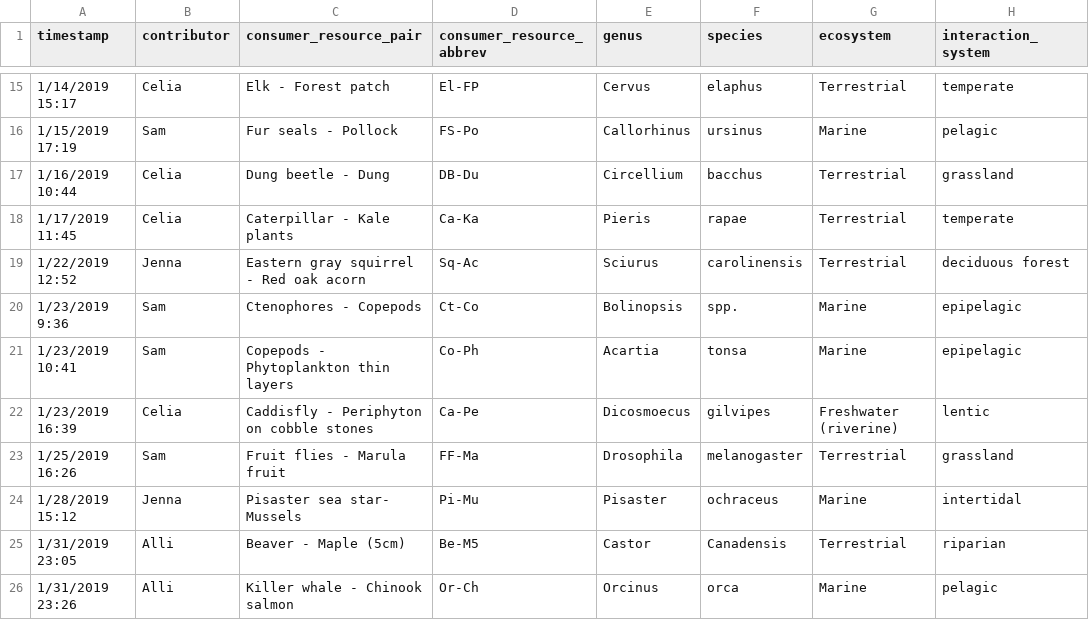
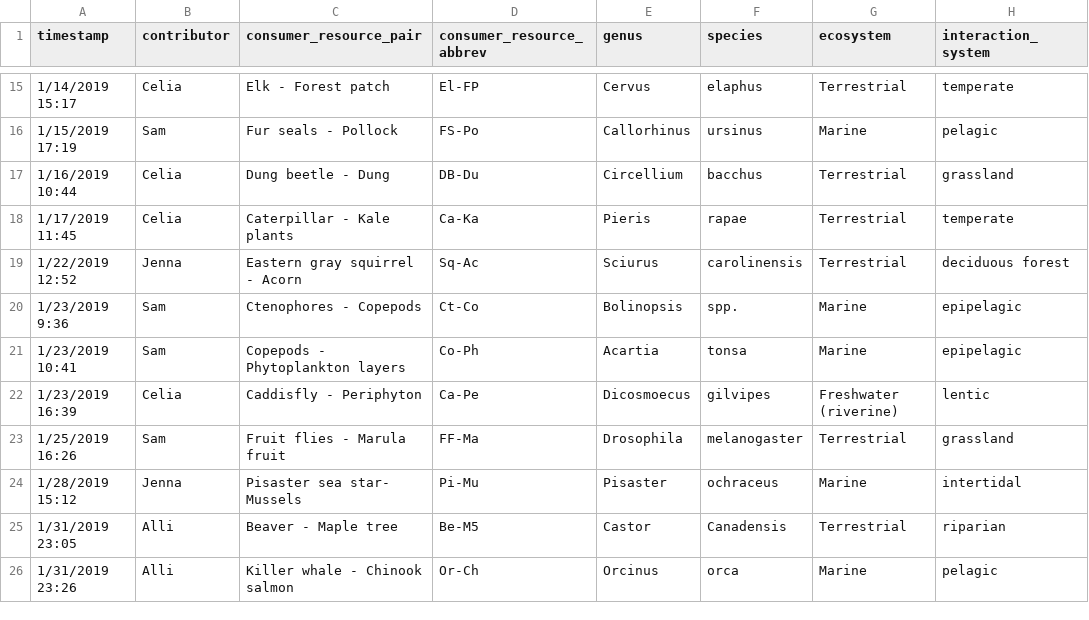
Before and after one commit to allicramer/EcologicalPatchiness, a CSV file: data/PatchinessData_processed.csv, drawn as a sheet; only a part is shown, gaps mark what is left out; the diff covers the shown part only; the diff names each change by its address in the sheet, - before the commit and + after, or states it on an @@ line.

```diff
--- a/data/PatchinessData_processed.csv
+++ b/data/PatchinessData_processed.csv
-C19 (consumer_resource_pair): Eastern gray squirrel - Red oak acorn
+C19 (consumer_resource_pair): Eastern gray squirrel - Acorn
-C21 (consumer_resource_pair): Copepods - Phytoplankton thin layers
+C21 (consumer_resource_pair): Copepods - Phytoplankton layers
-C22 (consumer_resource_pair): Caddisfly - Periphyton on cobble stones
+C22 (consumer_resource_pair): Caddisfly - Periphyton
-C25 (consumer_resource_pair): Beaver - Maple (5cm)
+C25 (consumer_resource_pair): Beaver - Maple tree
```
Also changed, not shown: 11 edited cells elsewhere in this file, data/PatchinessData_QC.csv, 1 other file.
